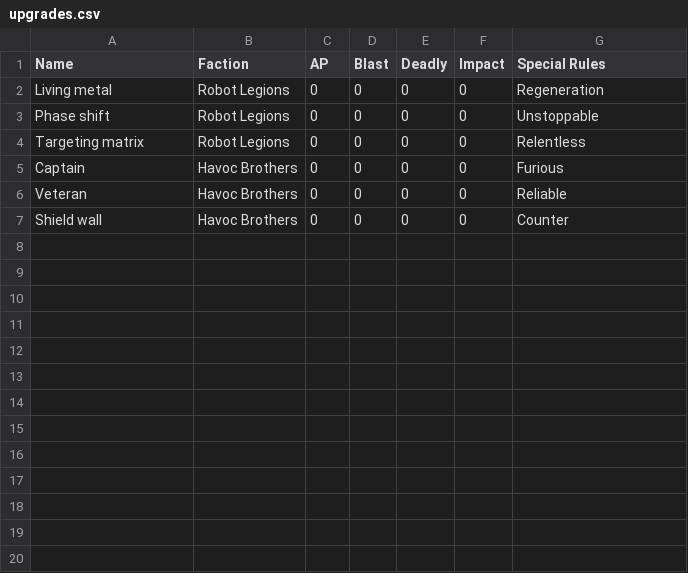
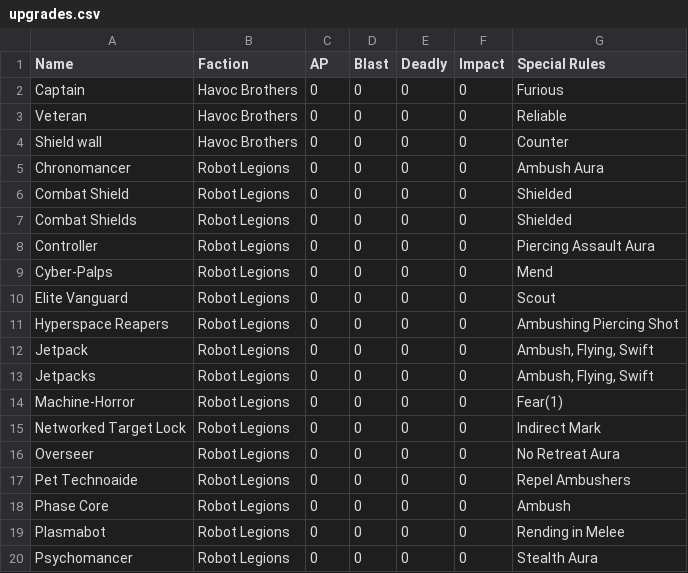
Before and after one commit to mhvelplund/opr-crunch, a CSV file: csv/upgrades.csv, drawn as a sheet; only a part is shown; removed rows and columns are numbered as before the commit, all else as after; the diff covers the shown part only; the diff names each change by its address in the sheet, - before the commit and + after, or states it on an @@ line.

```diff
--- a/csv/upgrades.csv
+++ b/csv/upgrades.csv
-row 2: Living metal | Robot Legions | 0 | 0 | 0 | 0 | Regeneration
-row 3: Phase shift | Robot Legions | 0 | 0 | 0 | 0 | Unstoppable
-row 4: Targeting matrix | Robot Legions | 0 | 0 | 0 | 0 | Relentless
+row 5: Chronomancer | Robot Legions | 0 | 0 | 0 | 0 | Ambush Aura
+row 6: Combat Shield | Robot Legions | 0 | 0 | 0 | 0 | Shielded
+row 7: Combat Shields | Robot Legions | 0 | 0 | 0 | 0 | Shielded
+row 8: Controller | Robot Legions | 0 | 0 | 0 | 0 | Piercing Assault Aura
+row 9: Cyber-Palps | Robot Legions | 0 | 0 | 0 | 0 | Mend
+row 10: Elite Vanguard | Robot Legions | 0 | 0 | 0 | 0 | Scout
+row 11: Hyperspace Reapers | Robot Legions | 0 | 0 | 0 | 0 | Ambushing Piercing Shot
+row 12: Jetpack | Robot Legions | 0 | 0 | 0 | 0 | Ambush, Flying, Swift
+row 13: Jetpacks | Robot Legions | 0 | 0 | 0 | 0 | Ambush, Flying, Swift
+row 14: Machine-Horror | Robot Legions | 0 | 0 | 0 | 0 | Fear(1)
+row 15: Networked Target Lock | Robot Legions | 0 | 0 | 0 | 0 | Indirect Mark
+row 16: Overseer | Robot Legions | 0 | 0 | 0 | 0 | No Retreat Aura
+row 17: Pet Technoaide | Robot Legions | 0 | 0 | 0 | 0 | Repel Ambushers
+row 18: Phase Core | Robot Legions | 0 | 0 | 0 | 0 | Ambush
+row 19: Plasmabot | Robot Legions | 0 | 0 | 0 | 0 | Rending in Melee
+row 20: Psychomancer | Robot Legions | 0 | 0 | 0 | 0 | Stealth Aura
```
Also changed, not shown: 9 added rows elsewhere in this file, csv/simulation.csv, csv/special_rules.csv, 21 other files.
